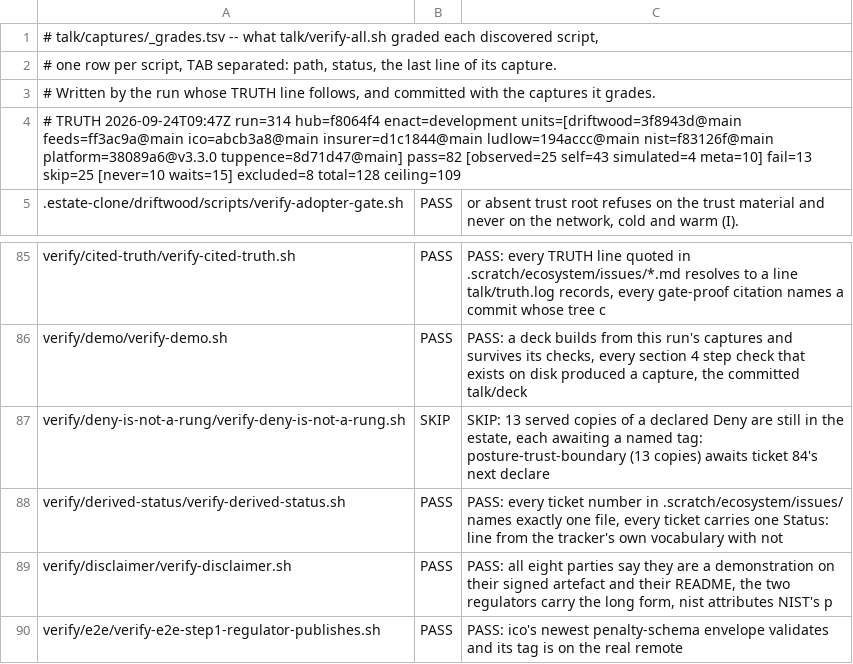
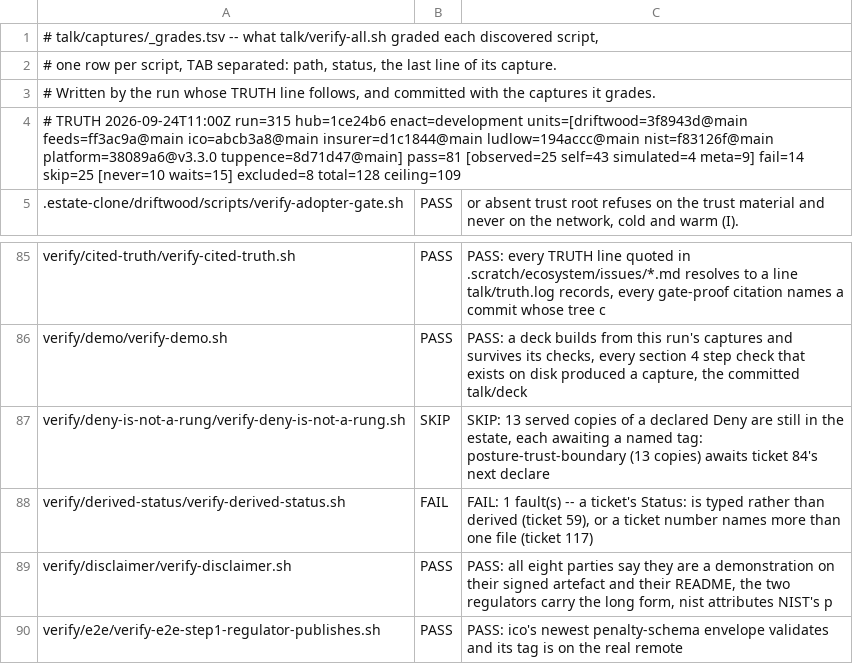
Before and after one commit to policy-as-versioned-flux/policy-as-versioned-flux, a TSV file: talk/captures/_grades.tsv, drawn as a sheet; only a part is shown, gaps mark what is left out.

Commit message:
truth: record run 315 [skip ci]

```diff
--- a/talk/captures/_grades.tsv
+++ b/talk/captures/_grades.tsv
@@ -3,3 +3,3 @@
 # Written by the run whose TRUTH line follows, and committed with the captures it grades.
-# TRUTH 2026-09-24T09:47Z run=314 hub=f8064f4 enact=development units=[driftwood=3f8943d@main feeds=ff3ac9a@main ico=abcb3a8@main insurer=d1c1844@main ludlow=194accc@main nist=f83126f@main platform=38089a6@v3.3.0 tuppence=8d71d47@main] pass=82 [observed=25 self=43 simulated=4 meta=10] fail=13 skip=25 [never=10 waits=15] excluded=8 total=128 ceiling=109
+# TRUTH 2026-09-24T11:00Z run=315 hub=1ce24b6 enact=development units=[driftwood=3f8943d@main feeds=ff3ac9a@main ico=abcb3a8@main insurer=d1c1844@main ludlow=194accc@main nist=f83126f@main platform=38089a6@v3.3.0 tuppence=8d71d47@main] pass=81 [observed=25 self=43 simulated=4 meta=9] fail=14 skip=25 [never=10 waits=15] excluded=8 total=128 ceiling=109
 .estate-clone/driftwood/scripts/verify-adopter-gate.sh	PASS	      or absent trust root refuses on the trust material and never on the network, cold and warm (I).
@@ -87,3 +87,3 @@ verify/demo/verify-demo.sh	PASS	PASS: a deck builds from this run's captures and
 verify/deny-is-not-a-rung/verify-deny-is-not-a-rung.sh	SKIP	SKIP: 13 served copies of a declared Deny are still in the estate, each awaiting a named tag: posture-trust-boundary (13 copies) awaits ticket 84's next declare
-verify/derived-status/verify-derived-status.sh	PASS	PASS: every ticket number in .scratch/ecosystem/issues/ names exactly one file, every ticket carries one Status: line from the tracker's own vocabulary with not
+verify/derived-status/verify-derived-status.sh	FAIL	FAIL: 1 fault(s) -- a ticket's Status: is typed rather than derived (ticket 59), or a ticket number names more than one file (ticket 117)
 verify/disclaimer/verify-disclaimer.sh	PASS	PASS: all eight parties say they are a demonstration on their signed artefact and their README, the two regulators carry the long form, nist attributes NIST's p
```
Also changed, not shown: 23 other files.
